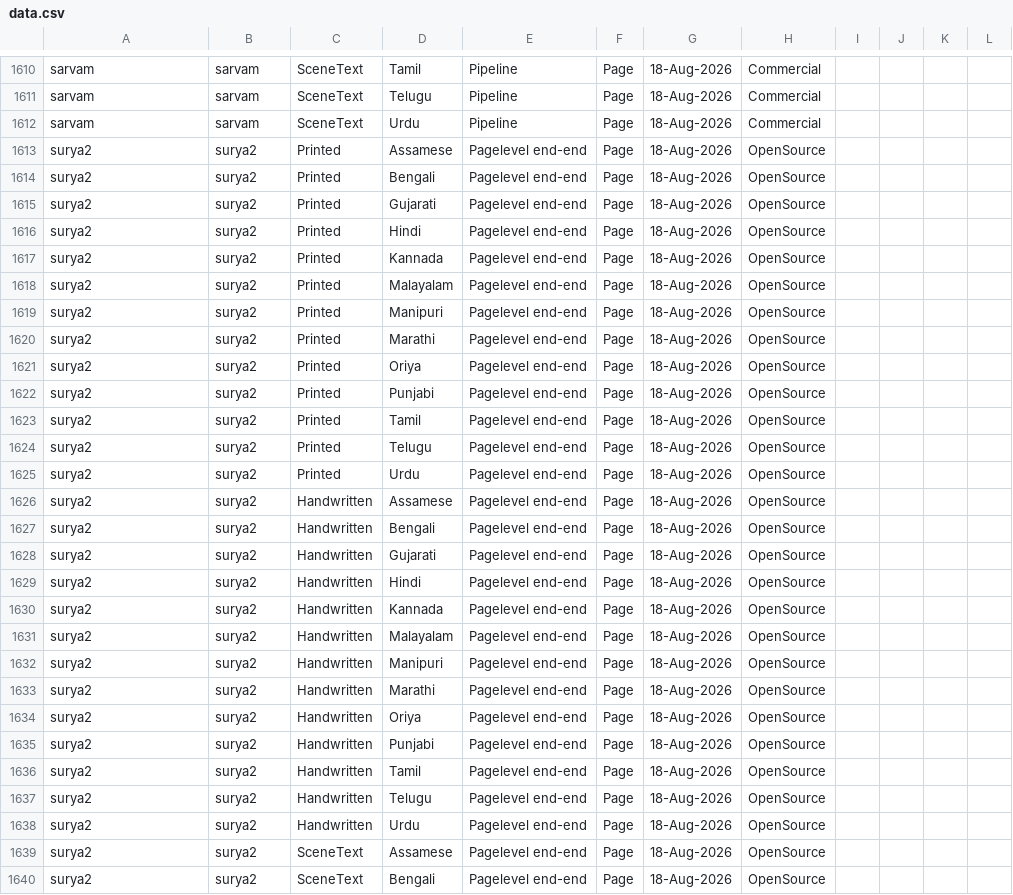
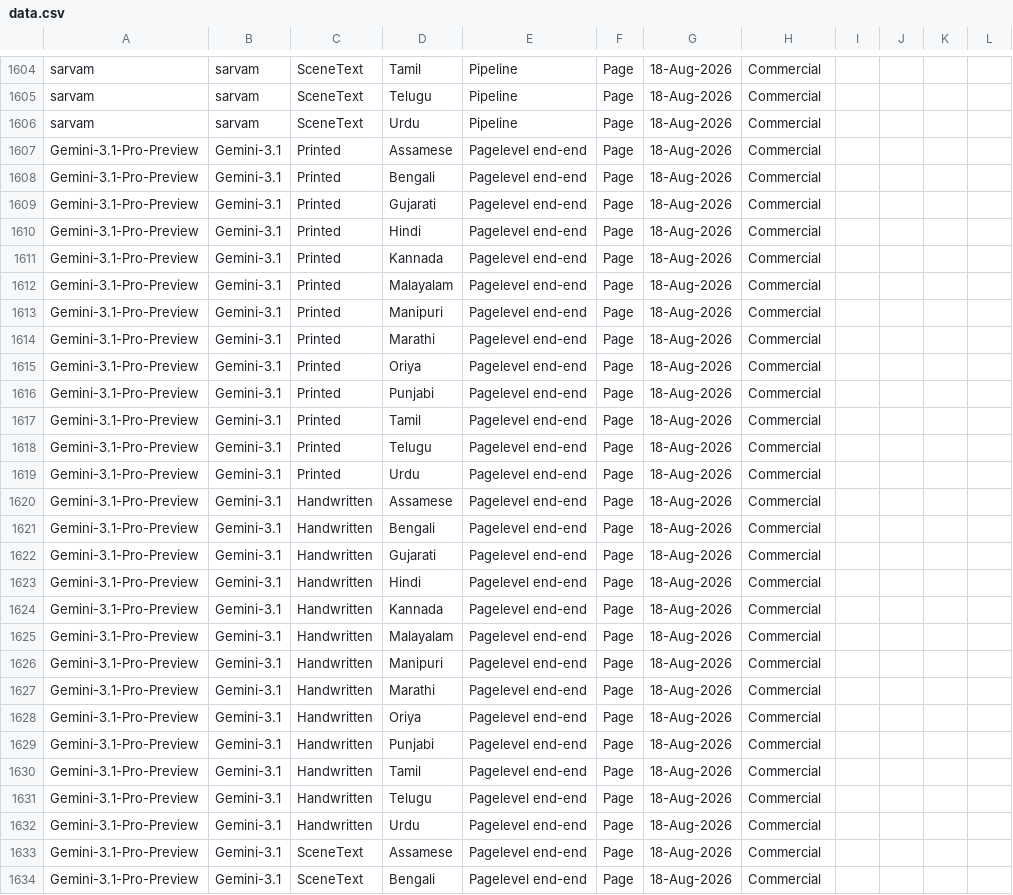
Before and after one commit to radhakrishnadeshpande/nltmapiatlas, a CSV file: data.csv, drawn as a sheet; only a part is shown, gaps mark what is left out; addresses are those after the commit; the diff covers the shown part only; the diff names each change by its address in the sheet, - before the commit and + after, or states it on an @@ line.

```diff
--- a/data.csv
+++ b/data.csv
-A1607:A1634: surya2
+A1607:A1634: Gemini-3.1-Pro-Preview
-B1607:B1634: surya2
+B1607:B1634: Gemini-3.1
-H1607:H1634: OpenSource
+H1607:H1634: Commercial
```
Also changed, not shown: 6 removed rows and 33 edited cells elsewhere in this file.
